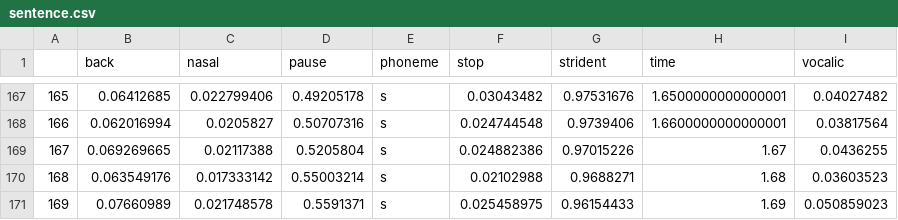
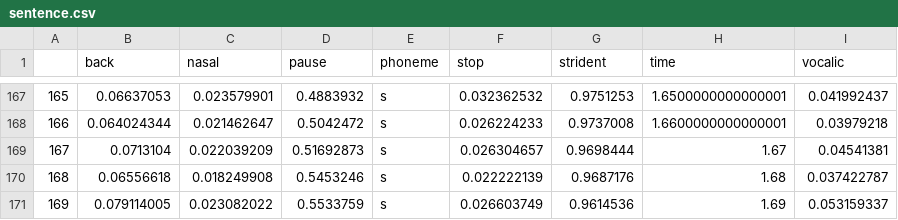
Before and after one commit to jcvasquezc/phonet, a CSV file: phonet/phonclasses2/sentence.csv (was phonclasses2/sentence.csv), drawn as a sheet; only a part is shown, gaps mark what is left out; the diff covers the shown part only.

```diff
--- a/phonclasses2/sentence.csv
+++ b/phonet/phonclasses2/sentence.csv
@@ -167,5 +167,5 @@
-165,0.06412685,0.022799406,0.49205178,s,0.03043482,0.97531676,1.6500000000000001,0.04027482
-166,0.062016994,0.0205827,0.50707316,s,0.024744548,0.9739406,1.6600000000000001,0.03817564
-167,0.069269665,0.02117388,0.5205804,s,0.024882386,0.97015226,1.67,0.0436255
-168,0.063549176,0.017333142,0.55003214,s,0.02102988,0.9688271,1.68,0.03603523
-169,0.07660989,0.021748578,0.5591371,s,0.025458975,0.96154433,1.69,0.050859023
+165,0.06637053,0.023579901,0.4883932,s,0.032362532,0.9751253,1.6500000000000001,0.041992437
+166,0.064024344,0.021462647,0.5042472,s,0.026224233,0.9737008,1.6600000000000001,0.03979218
+167,0.0713104,0.022039209,0.51692873,s,0.026304657,0.9698444,1.67,0.04541381
+168,0.06556618,0.018249908,0.5453246,s,0.022222139,0.9687176,1.68,0.037422787
+169,0.079114005,0.023082022,0.5533759,s,0.026603749,0.9614536,1.69,0.053159337
```
Also changed, not shown: 54 edited cells elsewhere in this file, phonet/phonclasses2/pataka.csv, 54 other files.
